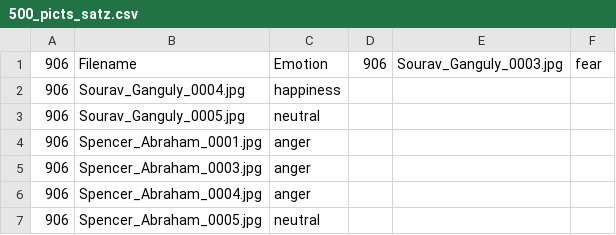
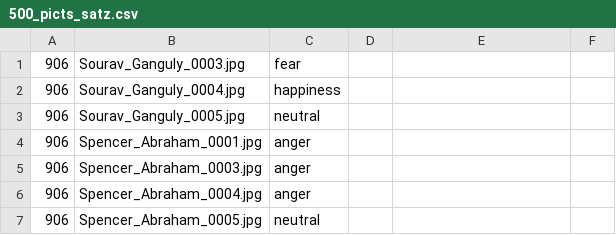
Before and after one commit to Aust1nW/emotion_recognition_in_facial_expressions, a CSV file: data/500_picts_satz.csv, drawn as a sheet; only a part is shown; removed rows and columns are numbered as before the commit, all else as after; the diff names each change by its address in the sheet, - before the commit and + after, or states it on an @@ line.

```diff
--- a/data/500_picts_satz.csv
+++ b/data/500_picts_satz.csv
-row 1: 906 | Filename | Emotion | 906 | Sourav_Ganguly_0003.jpg | fear
+row 1: 906 | Sourav_Ganguly_0003.jpg | fear
```
Also changed, not shown: 3 other files.
